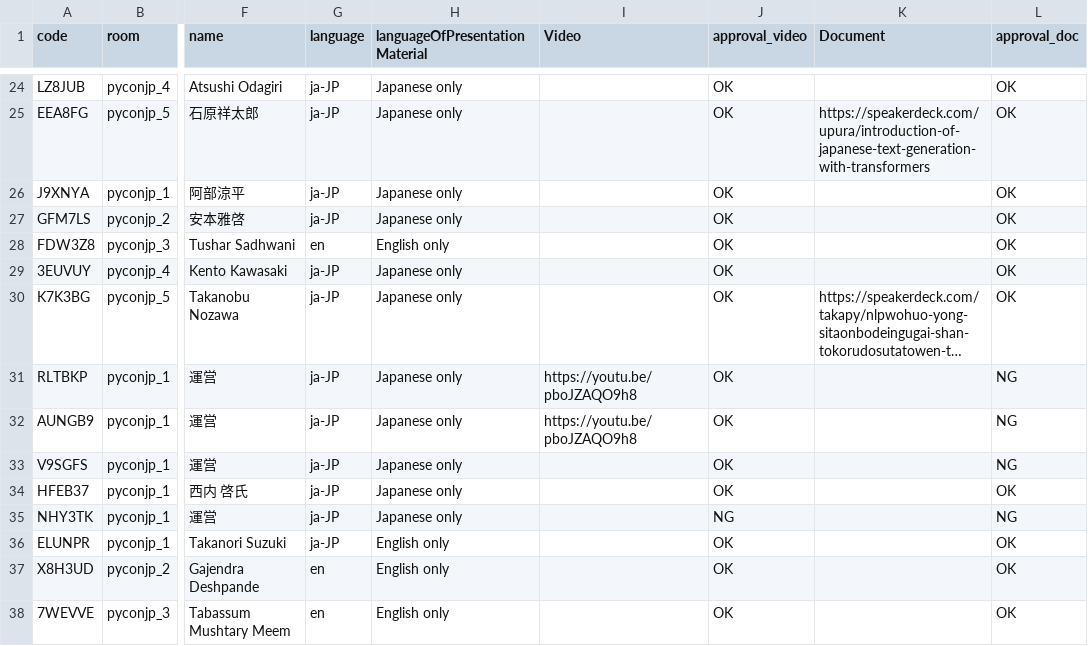
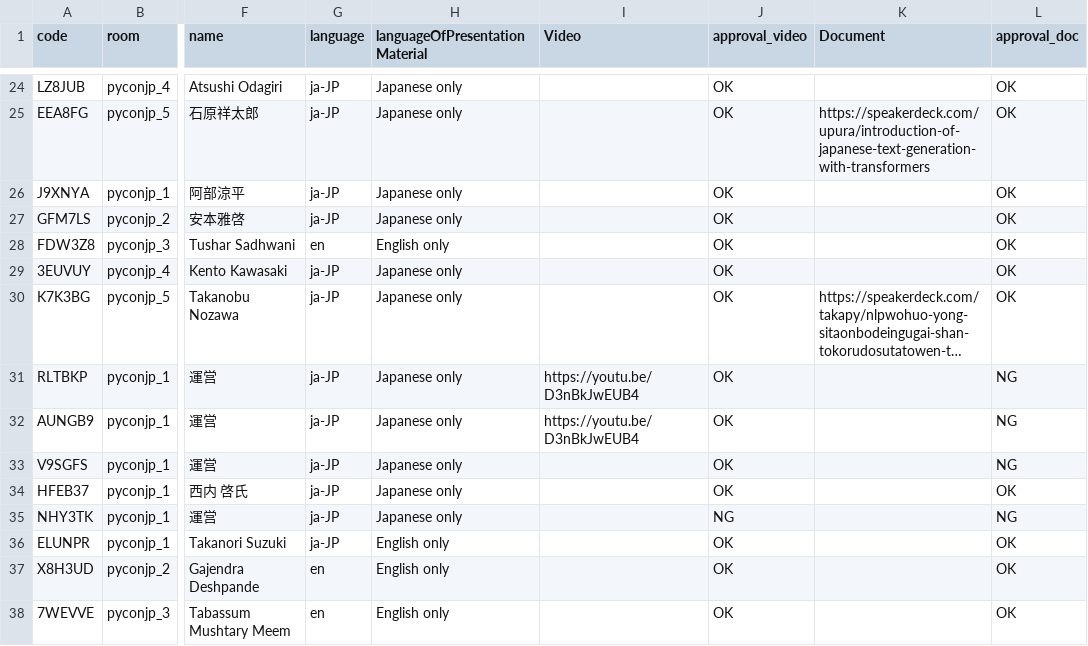
Before and after one commit to pyconjp/pycon.jp.2022, a CSV file: content/timetable.csv, drawn as a sheet; only a part is shown, gaps mark what is left out; long unchanged cells end in …; the diff names each change by its address in the sheet, - before the commit and + after, or states it on an @@ line.

Commit message:
配信URLを変更

```diff
--- a/content/timetable.csv
+++ b/content/timetable.csv
-I31:I32 (Video): https://youtu.be/pboJZAQO9h8
+I31:I32 (Video): https://youtu.be/D3nBkJwEUB4
```
